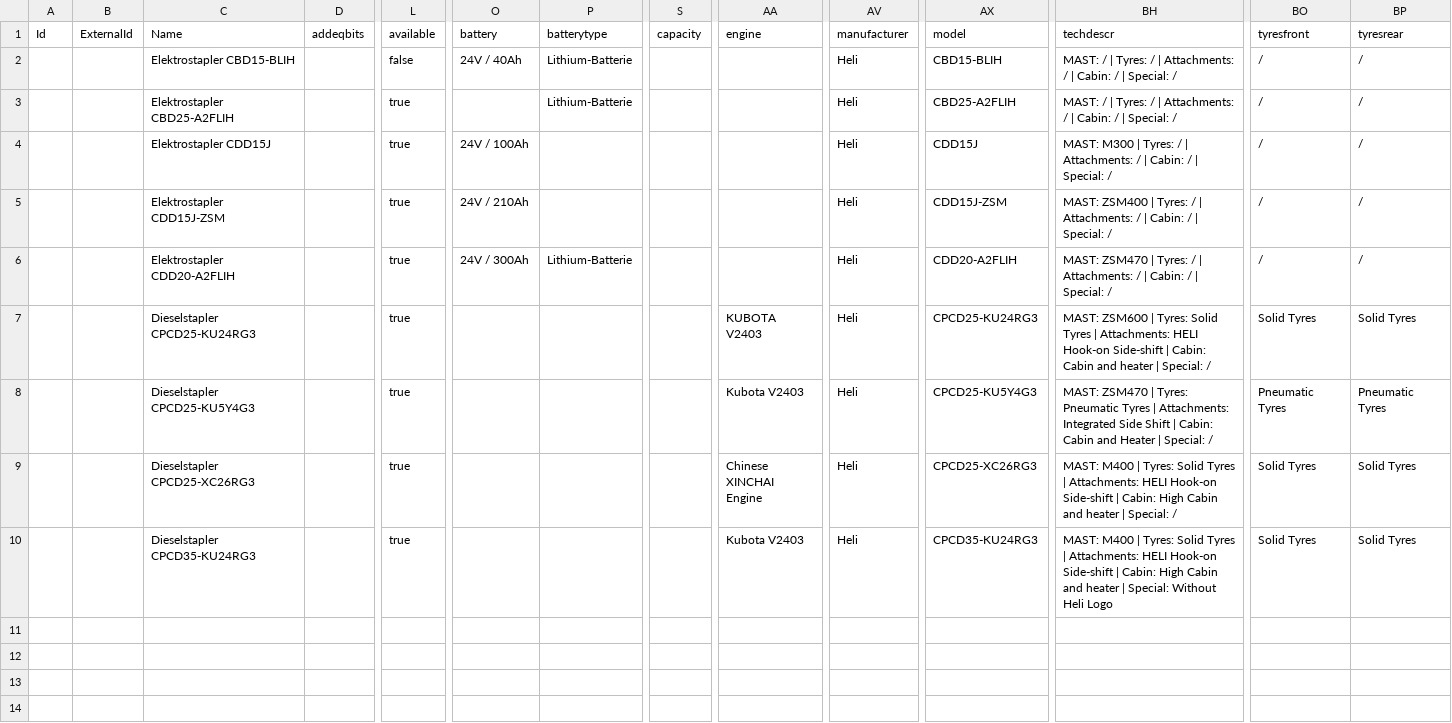
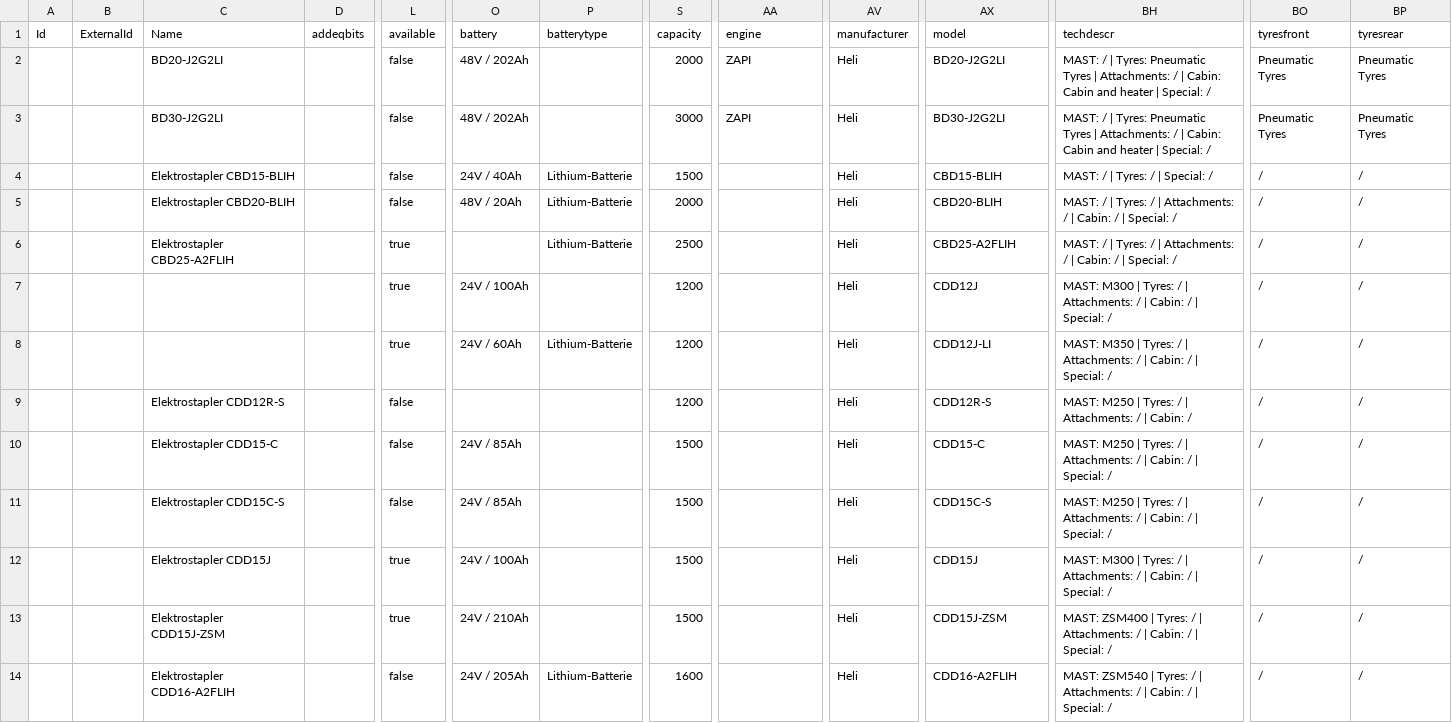
Before and after one commit to ihorstefaniv/autoparserheli, a CSV file: feed/heli-import.csv, drawn as a sheet; only a part is shown, gaps mark what is left out; removed rows and columns are numbered as before the commit, all else as after; rows hold the shown columns only; ↵ is a line break in a cell; the diff names each change by its address in the sheet, - before the commit and + after, or states it on an @@ line.

```diff
--- a/feed/heli-import.csv
+++ b/feed/heli-import.csv
+row 2:  |  | BD20-J2G2LI |  | false | 48V / 202Ah |  | 2000 | ZAPI | Heli | BD20-J2G2LI | MAST: / | Tyres: Pneumatic Tyres | Attachments: / | Cabin: Cabin and heater | Special: / | Pneumatic Tyres | Pneumatic Tyres
+row 3:  |  | BD30-J2G2LI |  | false | 48V / 202Ah |  | 3000 | ZAPI | Heli | BD30-J2G2LI | MAST: / | Tyres: Pneumatic Tyres | Attachments: / | Cabin: Cabin and heater | Special: / | Pneumatic Tyres | Pneumatic Tyres
-S4: (empty)
+S4: 1500
-BH4: MAST: / | Tyres: / | Attachments: / | Cabin: / | Special: /
+BH4: MAST: / | Tyres: / | Special: /
+row 5:  |  | Elektrostapler CBD20-BLIH |  | false | 48V / 20Ah | Lithium-Batterie | 2000 |  | Heli | CBD20-BLIH | MAST: / | Tyres: / | Attachments: / | Cabin: / | Special: / | / | /
-S6: (empty)
+S6: 2500
+row 7:  |  |  |  | true | 24V / 100Ah |  | 1200 |  | Heli | CDD12J | MAST: M300 | Tyres: / | Attachments: / | Cabin: / | Special: / | / | /
+row 8:  |  |  |  | true | 24V / 60Ah | Lithium-Batterie | 1200 |  | Heli | CDD12J-LI | MAST: M350 | Tyres: / | Attachments: / | Cabin: / | Special: / | / | /
+row 9:  |  | Elektrostapler CDD12R-S |  | false |  |  | 1200 |  | Heli | CDD12R-S | MAST: M250 | Tyres: / | Attachments: / | Cabin: / | / | /
+row 10:  |  | Elektrostapler CDD15-C |  | false | 24V / 85Ah |  | 1500 |  | Heli | CDD15-C | MAST: M250 | Tyres: / | Attachments: / | Cabin: / | Special: / | / | /
+row 11:  |  | Elektrostapler CDD15C-S |  | false | 24V / 85Ah |  | 1500 |  | Heli | CDD15C-S | MAST: M250 | Tyres: / | Attachments: / | Cabin: / | Special: / | / | /
-S12:S13: (empty)
+S12:S13: 1500
-C14: Elektrostapler CDD20-A2FLIH
+C14: Elektrostapler CDD16-A2FLIH
-L14: true
+L14: false
-O14: 24V / 300Ah
+O14: 24V / 205Ah
-S14: (empty)
+S14: 1600
-AX14: CDD20-A2FLIH
+AX14: CDD16-A2FLIH
-BH14: MAST: ZSM470 | Tyres:…
+BH14: MAST: ZSM540 | Tyres:…
-row 7:  |  | Dieselstapler CPCD25-KU24RG3 |  | true |  |  |  | KUBOTA V2403 | Heli | CPCD25-KU24RG3 | MAST: ZSM600 | Tyres: Solid Tyres | Attachments: HELI Hook-on Side-shift | Cabin: Cabin and heater | Special: / | Solid Tyres | Solid Tyres
-row 8:  |  | Dieselstapler CPCD25-KU5Y4G3 |  | true |  |  |  | Kubota V2403 | Heli | CPCD25-KU5Y4G3 | MAST: ZSM470 | Tyres: Pneumatic Tyres | Attachments: Integrated Side Shift | Cabin: Cabin and Heater | Special: / | Pneumatic Tyres | Pneumatic Tyres
-row 9:  |  | Dieselstapler CPCD25-XC26RG3 |  | true |  |  |  | Chinese XINCHAI ↵ Engine | Heli | CPCD25-XC26RG3 | MAST: M400 | Tyres: Solid Tyres | Attachments: HELI Hook-on Side-shift | Cabin: High Cabin and heater | Special: / | Solid Tyres | Solid Tyres
-row 10:  |  | Dieselstapler CPCD35-KU24RG3 |  | true |  |  |  | Kubota V2403 | Heli | CPCD35-KU24RG3 | MAST: M400 | Tyres: Solid Tyres | Attachments: HELI Hook-on Side-shift | Cabin: High Cabin and heater | Special: Without Heli Logo | Solid Tyres | Solid Tyres
```
Also changed, not shown: 1 other file.
